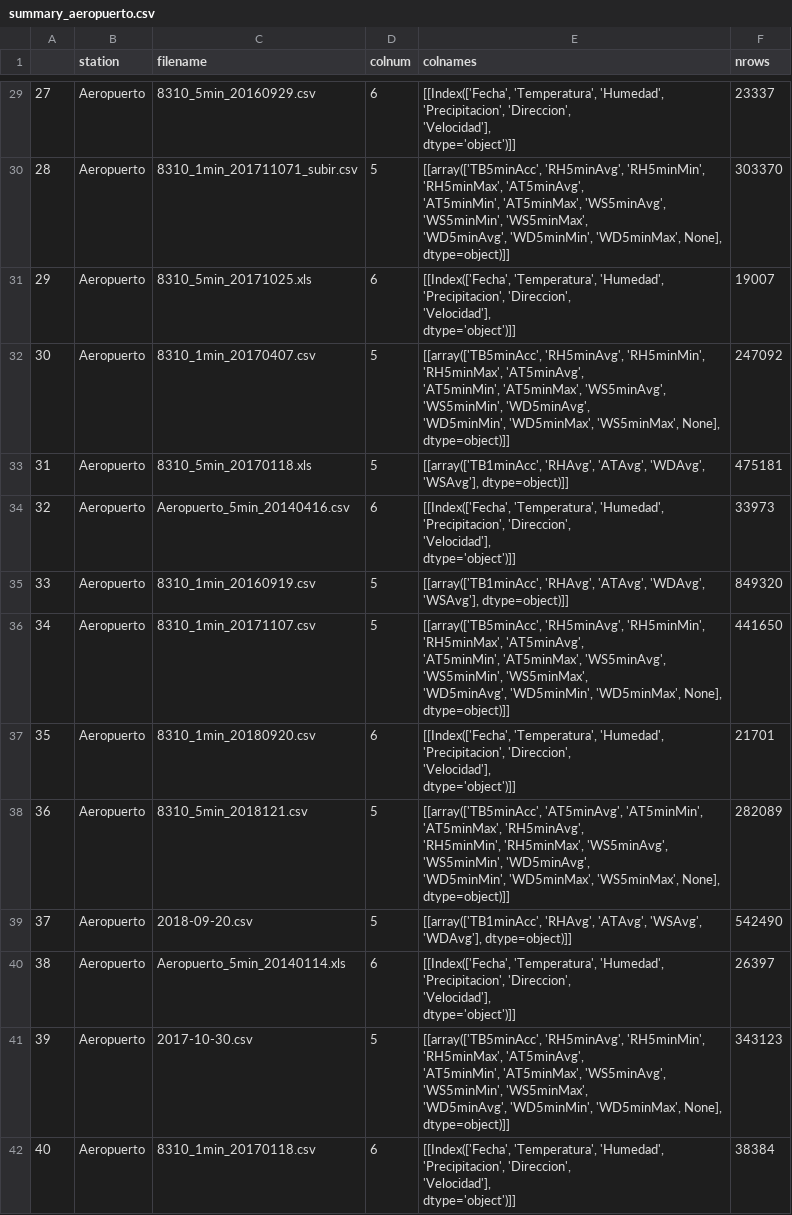
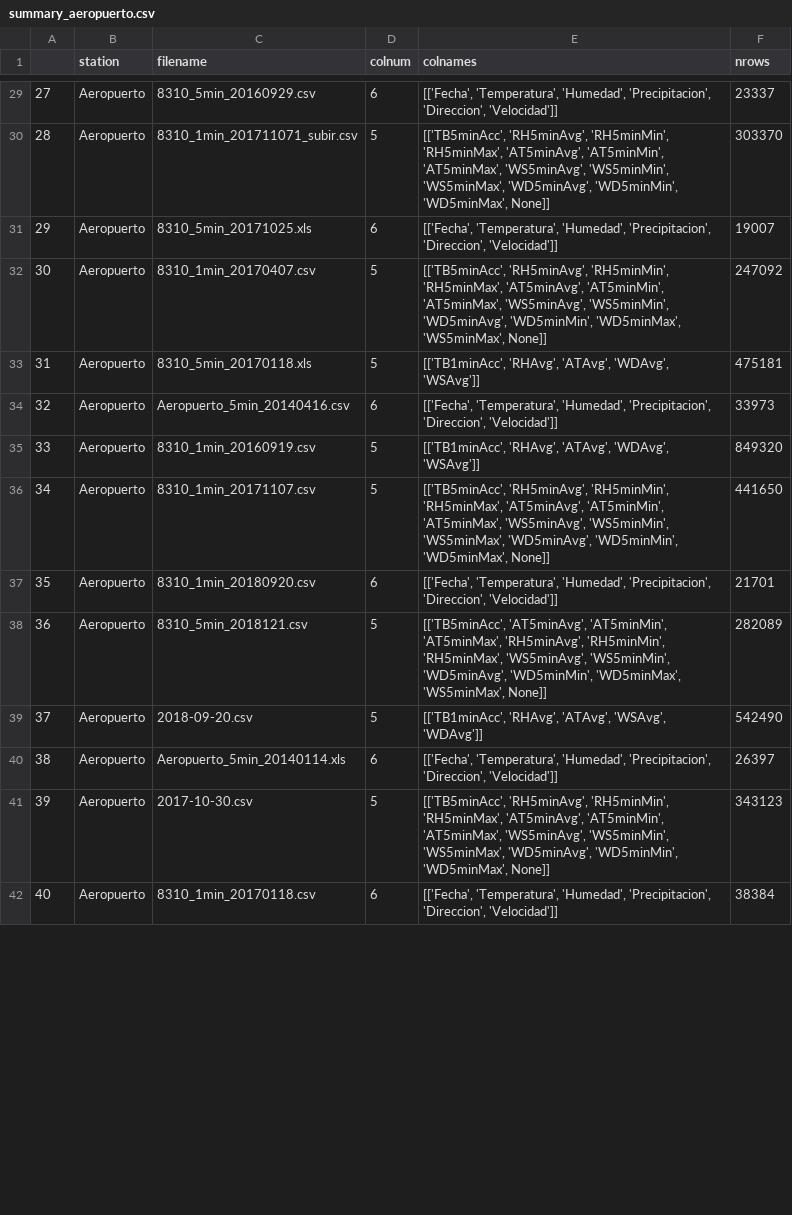
Before and after one commit to tamaramegan/frost_prediction_ml, a CSV file: summary_aeropuerto.csv, drawn as a sheet; only a part is shown, gaps mark what is left out; the diff covers the shown part only.

```diff
--- a/summary_aeropuerto.csv
+++ b/summary_aeropuerto.csv
@@ -58,36 +29,14 @@
-27,Aeropuerto,8310_5min_20160929.csv,6,"[[Index(['Fecha', 'Temperatura', 'Humedad', 'Precipitacion', 'Direccion',
-       'Velocidad'],
-      dtype='object')]]",23337
-28,Aeropuerto,8310_1min_201711071_subir.csv,5,"[[array(['TB5minAcc', 'RH5minAvg', 'RH5minMin', 'RH5minMax', 'AT5minAvg',
-       'AT5minMin', 'AT5minMax', 'WS5minAvg', 'WS5minMin', 'WS5minMax',
-       'WD5minAvg', 'WD5minMin', 'WD5minMax', None], dtype=object)]]",303370
-29,Aeropuerto,8310_5min_20171025.xls,6,"[[Index(['Fecha', 'Temperatura', 'Humedad', 'Precipitacion', 'Direccion',
-       'Velocidad'],
-      dtype='object')]]",19007
-30,Aeropuerto,8310_1min_20170407.csv,5,"[[array(['TB5minAcc', 'RH5minAvg', 'RH5minMin', 'RH5minMax', 'AT5minAvg',
-       'AT5minMin', 'AT5minMax', 'WS5minAvg', 'WS5minMin', 'WD5minAvg',
-       'WD5minMin', 'WD5minMax', 'WS5minMax', None], dtype=object)]]",247092
-31,Aeropuerto,8310_5min_20170118.xls,5,"[[array(['TB1minAcc', 'RHAvg', 'ATAvg', 'WDAvg', 'WSAvg'], dtype=object)]]",475181
-32,Aeropuerto,Aeropuerto_5min_20140416.csv,6,"[[Index(['Fecha', 'Temperatura', 'Humedad', 'Precipitacion', 'Direccion',
-       'Velocidad'],
-      dtype='object')]]",33973
-33,Aeropuerto,8310_1min_20160919.csv,5,"[[array(['TB1minAcc', 'RHAvg', 'ATAvg', 'WDAvg', 'WSAvg'], dtype=object)]]",849320
-34,Aeropuerto,8310_1min_20171107.csv,5,"[[array(['TB5minAcc', 'RH5minAvg', 'RH5minMin', 'RH5minMax', 'AT5minAvg',
-       'AT5minMin', 'AT5minMax', 'WS5minAvg', 'WS5minMin', 'WS5minMax',
-       'WD5minAvg', 'WD5minMin', 'WD5minMax', None], dtype=object)]]",441650
-35,Aeropuerto,8310_1min_20180920.csv,6,"[[Index(['Fecha', 'Temperatura', 'Humedad', 'Precipitacion', 'Direccion',
-       'Velocidad'],
-      dtype='object')]]",21701
-36,Aeropuerto,8310_5min_2018121.csv,5,"[[array(['TB5minAcc', 'AT5minAvg', 'AT5minMin', 'AT5minMax', 'RH5minAvg',
-       'RH5minMin', 'RH5minMax', 'WS5minAvg', 'WS5minMin', 'WD5minAvg',
-       'WD5minMin', 'WD5minMax', 'WS5minMax', None], dtype=object)]]",282089
-37,Aeropuerto,2018-09-20.csv,5,"[[array(['TB1minAcc', 'RHAvg', 'ATAvg', 'WSAvg', 'WDAvg'], dtype=object)]]",542490
-38,Aeropuerto,Aeropuerto_5min_20140114.xls,6,"[[Index(['Fecha', 'Temperatura', 'Humedad', 'Precipitacion', 'Direccion',
-       'Velocidad'],
-      dtype='object')]]",26397
-39,Aeropuerto,2017-10-30.csv,5,"[[array(['TB5minAcc', 'RH5minAvg', 'RH5minMin', 'RH5minMax', 'AT5minAvg',
-       'AT5minMin', 'AT5minMax', 'WS5minAvg', 'WS5minMin', 'WS5minMax',
-       'WD5minAvg', 'WD5minMin', 'WD5minMax', None], dtype=object)]]",343123
-40,Aeropuerto,8310_1min_20170118.csv,6,"[[Index(['Fecha', 'Temperatura', 'Humedad', 'Precipitacion', 'Direccion',
-       'Velocidad'],
-      dtype='object')]]",38384
+27,Aeropuerto,8310_5min_20160929.csv,6,"[['Fecha', 'Temperatura', 'Humedad', 'Precipitacion', 'Direccion', 'Velocidad']]",23337
+28,Aeropuerto,8310_1min_201711071_subir.csv,5,"[['TB5minAcc', 'RH5minAvg', 'RH5minMin', 'RH5minMax', 'AT5minAvg', 'AT5minMin', 'AT5minMax', 'WS5minAvg', 'WS5minMin', 'WS5minMax', 'WD5minAvg', 'WD5minMin', 'WD5minMax', None]]",303370
+29,Aeropuerto,8310_5min_20171025.xls,6,"[['Fecha', 'Temperatura', 'Humedad', 'Precipitacion', 'Direccion', 'Velocidad']]",19007
+30,Aeropuerto,8310_1min_20170407.csv,5,"[['TB5minAcc', 'RH5minAvg', 'RH5minMin', 'RH5minMax', 'AT5minAvg', 'AT5minMin', 'AT5minMax', 'WS5minAvg', 'WS5minMin', 'WD5minAvg', 'WD5minMin', 'WD5minMax', 'WS5minMax', None]]",247092
+31,Aeropuerto,8310_5min_20170118.xls,5,"[['TB1minAcc', 'RHAvg', 'ATAvg', 'WDAvg', 'WSAvg']]",475181
+32,Aeropuerto,Aeropuerto_5min_20140416.csv,6,"[['Fecha', 'Temperatura', 'Humedad', 'Precipitacion', 'Direccion', 'Velocidad']]",33973
+33,Aeropuerto,8310_1min_20160919.csv,5,"[['TB1minAcc', 'RHAvg', 'ATAvg', 'WDAvg', 'WSAvg']]",849320
+34,Aeropuerto,8310_1min_20171107.csv,5,"[['TB5minAcc', 'RH5minAvg', 'RH5minMin', 'RH5minMax', 'AT5minAvg', 'AT5minMin', 'AT5minMax', 'WS5minAvg', 'WS5minMin', 'WS5minMax', 'WD5minAvg', 'WD5minMin', 'WD5minMax', None]]",441650
+35,Aeropuerto,8310_1min_20180920.csv,6,"[['Fecha', 'Temperatura', 'Humedad', 'Precipitacion', 'Direccion', 'Velocidad']]",21701
+36,Aeropuerto,8310_5min_2018121.csv,5,"[['TB5minAcc', 'AT5minAvg', 'AT5minMin', 'AT5minMax', 'RH5minAvg', 'RH5minMin', 'RH5minMax', 'WS5minAvg', 'WS5minMin', 'WD5minAvg', 'WD5minMin', 'WD5minMax', 'WS5minMax', None]]",282089
+37,Aeropuerto,2018-09-20.csv,5,"[['TB1minAcc', 'RHAvg', 'ATAvg', 'WSAvg', 'WDAvg']]",542490
+38,Aeropuerto,Aeropuerto_5min_20140114.xls,6,"[['Fecha', 'Temperatura', 'Humedad', 'Precipitacion', 'Direccion', 'Velocidad']]",26397
+39,Aeropuerto,2017-10-30.csv,5,"[['TB5minAcc', 'RH5minAvg', 'RH5minMin', 'RH5minMax', 'AT5minAvg', 'AT5minMin', 'AT5minMax', 'WS5minAvg', 'WS5minMin', 'WS5minMax', 'WD5minAvg', 'WD5minMin', 'WD5minMax', None]]",343123
+40,Aeropuerto,8310_1min_20170118.csv,6,"[['Fecha', 'Temperatura', 'Humedad', 'Precipitacion', 'Direccion', 'Velocidad']]",38384
```
Also changed, not shown: 63 edited cells elsewhere in this file, 1 other file.
